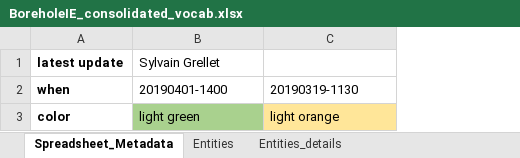
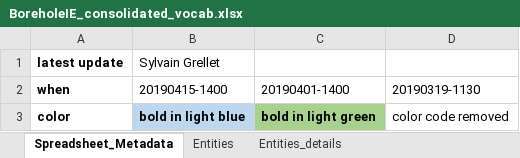
Before and after one commit to opengeospatial/boreholeie, an Excel workbook: Vocabulary/BoreholeIE_consolidated_vocab.xlsx, sheet Spreadsheet_Metadata, drawn as a sheet; values as stored, in another font and other column widths than the file's, no borders; addresses are those after the commit; the diff names each change by its address in the sheet, - before the commit and + after, or states it on an @@ line.

```diff
--- a/Vocabulary/BoreholeIE_consolidated_vocab.xlsx (sheet Spreadsheet_Metadata)
+++ b/Vocabulary/BoreholeIE_consolidated_vocab.xlsx (sheet Spreadsheet_Metadata)
+column B (20190415-1400), row 1: Sylvain Grellet; row 3: bold in light blue
-C1 (20190401-1400): Sylvain Grellet
+C1 (20190401-1400): (empty)
-C3 (20190401-1400): light green
+C3 (20190401-1400): bold in light green
-C3 bold: off
+C3 bold: on
-D3 (20190319-1130): light orange
+D3 (20190319-1130): color code removed
-D3 fill: #FFE699
+D3 fill: none
```
Also changed, not shown: sheet Entities, sheet Entities_details, 1 other file.
